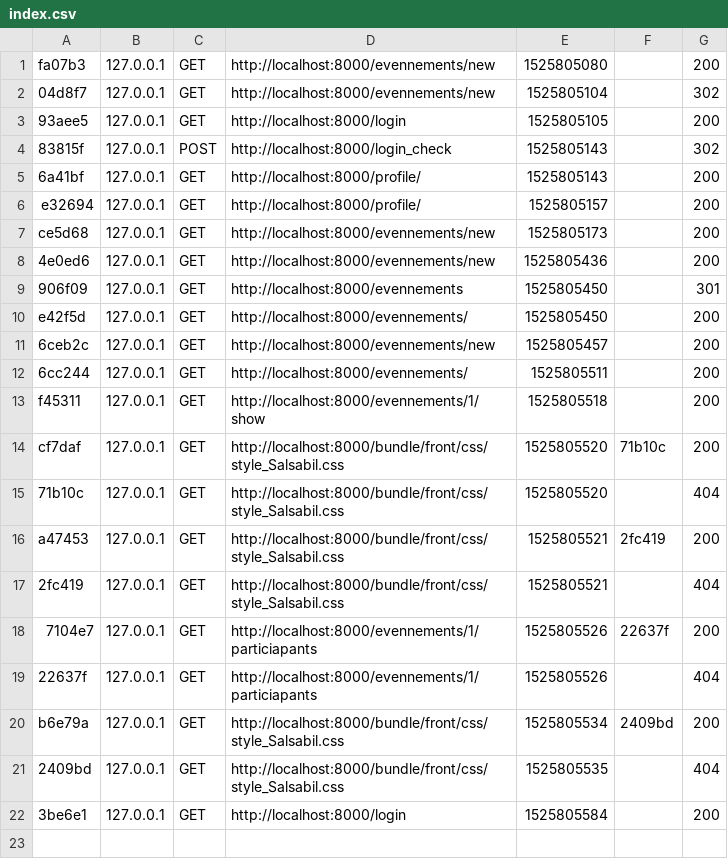
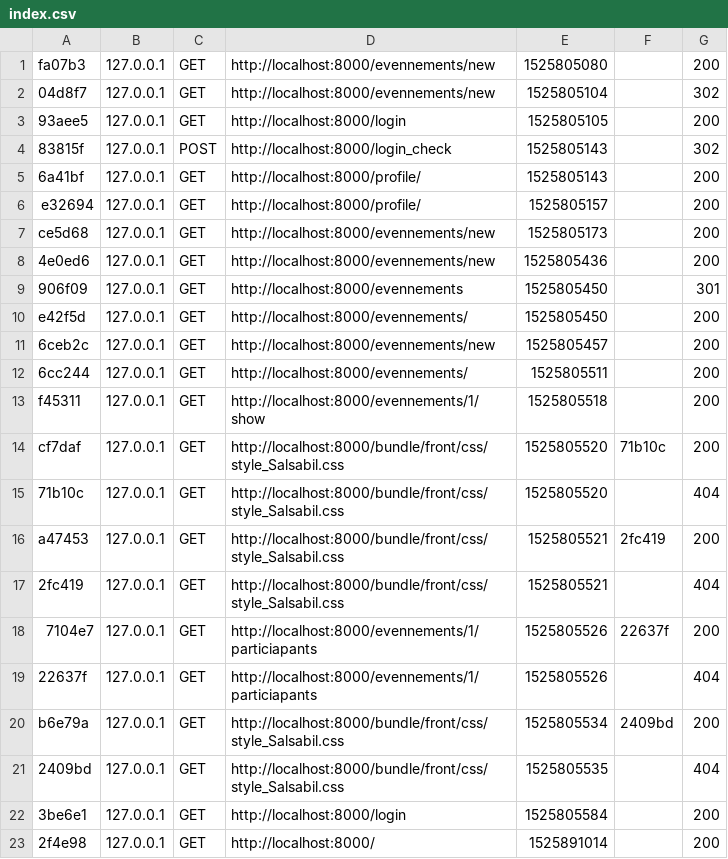
Before and after one commit to banbia/Souk, a CSV file: var/cache/dev/profiler/index.csv, drawn as a sheet.

```diff
--- a/var/cache/dev/profiler/index.csv
+++ b/var/cache/dev/profiler/index.csv
@@ -22 +22,2 @@ b6e79a,127.0.0.1,GET,http://localhost:8000/bundle/front/css/style_Salsabil.css,1
 3be6e1,127.0.0.1,GET,http://localhost:8000/login,1525805584,,200
+2f4e98,127.0.0.1,GET,http://localhost:8000/,1525891014,,200
```
Also changed, not shown: 16 other files.
